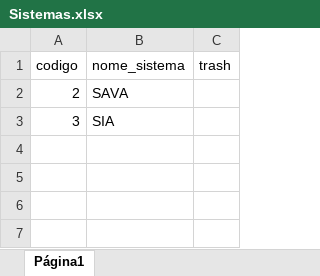
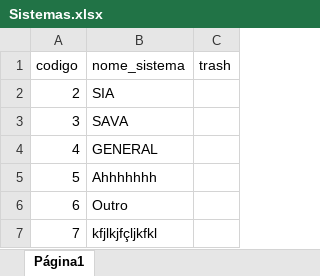
Before and after one commit to ale0allen/sodmtz, an Excel workbook: controller/Sistemas.xlsx, sheet Página1, drawn as a sheet; values as stored, in another font and other column widths than the file's, no borders; the diff names each change by its address in the sheet, - before the commit and + after, or states it on an @@ line.

Commit message:
sistema

```diff
--- a/controller/Sistemas.xlsx (sheet Página1)
+++ b/controller/Sistemas.xlsx (sheet Página1)
-B2 (nome_sistema): SAVA
+B2 (nome_sistema): SIA
-B3 (nome_sistema): SIA
+B3 (nome_sistema): SAVA
+row 4: 4 | GENERAL
+row 5: 5 | Ahhhhhhh
+row 6: 6 | Outro
+row 7: 7 | kfjlkjfçljkfkl
```
Also changed, not shown: 5 other files.
